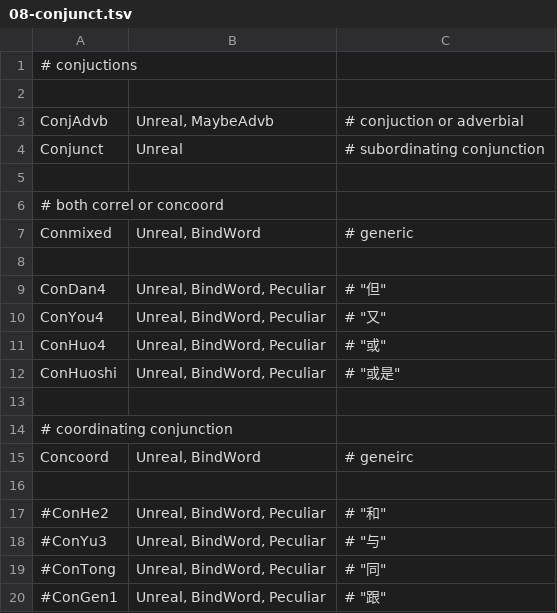
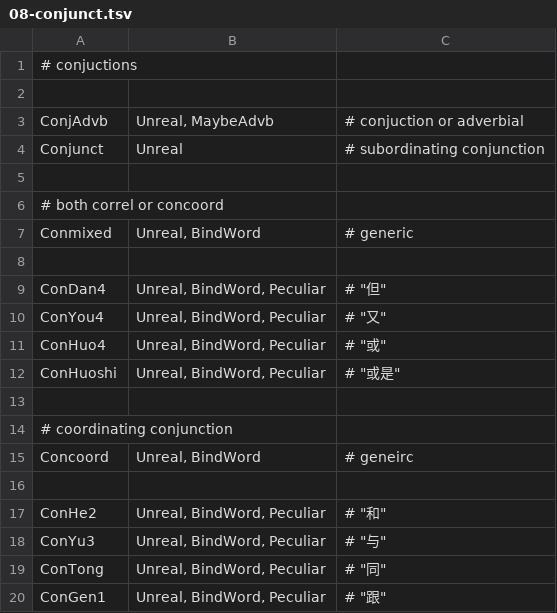
Before and after one commit to n-pn/chivi, a TSV file: src/cvmtl/cv_data/pos_tag/mtl_tag/08-conjunct.tsv, drawn as a sheet.

```diff
--- a/src/cvmtl/cv_data/pos_tag/mtl_tag/08-conjunct.tsv
+++ b/src/cvmtl/cv_data/pos_tag/mtl_tag/08-conjunct.tsv
@@ -16,5 +16,5 @@ Concoord	Unreal, BindWord	# geneirc
 
-#ConHe2	Unreal, BindWord, Peculiar	# "和"
-#ConYu3	Unreal, BindWord, Peculiar	# "与"
-#ConTong	Unreal, BindWord, Peculiar	# "同"
-#ConGen1	Unreal, BindWord, Peculiar	# "跟"
+ConHe2	Unreal, BindWord, Peculiar	# "和"
+ConYu3	Unreal, BindWord, Peculiar	# "与"
+ConTong	Unreal, BindWord, Peculiar	# "同"
+ConGen1	Unreal, BindWord, Peculiar	# "跟"
```
Also changed, not shown: src/cvmtl/cv_data/pos_tag/mtl_tag/05-verbal.tsv, var/cvmtl/inits/map_suff.tsv, 2 other files.
